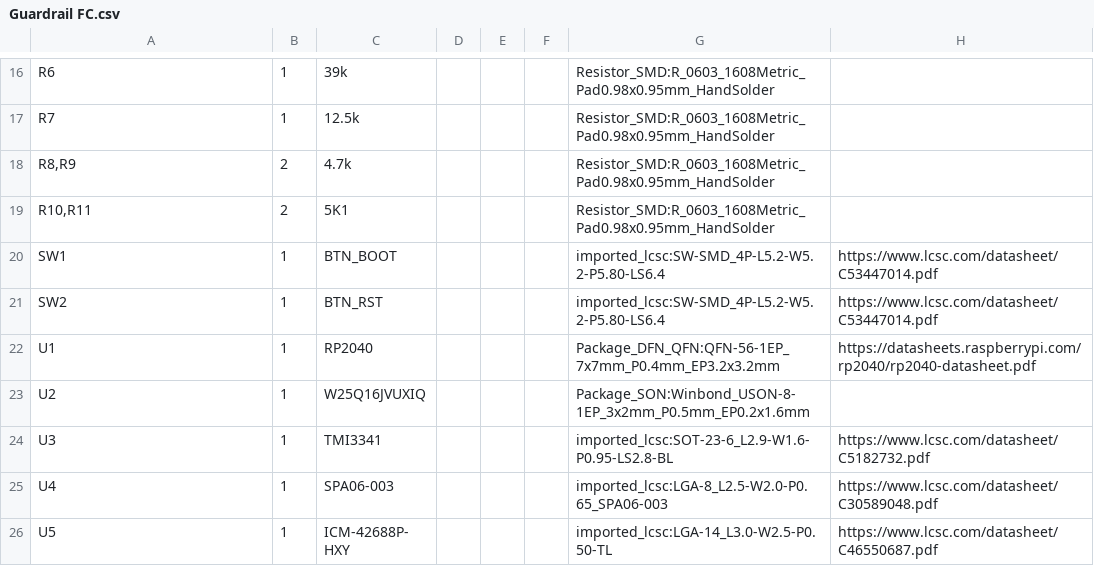
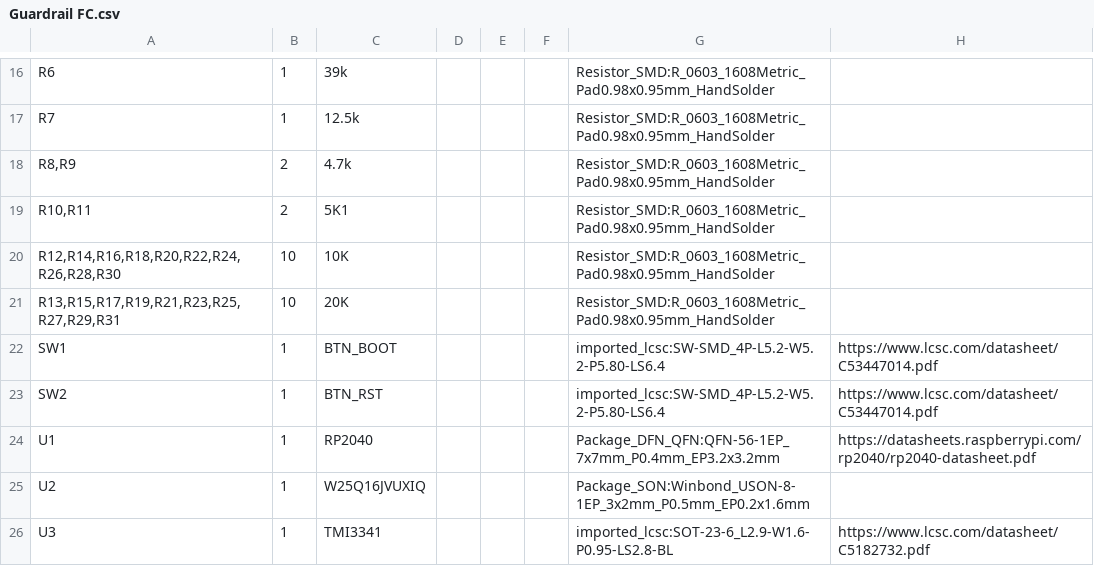
Before and after one commit to SharKingStudios/Guardrail-FC, a CSV file: PCB/Guardrail FC.csv, drawn as a sheet; only a part is shown, gaps mark what is left out; the shorter side is filled out with more unchanged rows.

```diff
--- a/PCB/Guardrail FC.csv
+++ b/PCB/Guardrail FC.csv
@@ -19,2 +19,4 @@
 "R10,R11","2","5K1","","","","Resistor_SMD:R_0603_1608Metric_Pad0.98x0.95mm_HandSolder",""
+"R12,R14,R16,R18,R20,R22,R24,R26,R28,R30","10","10K","","","","Resistor_SMD:R_0603_1608Metric_Pad0.98x0.95mm_HandSolder",""
+"R13,R15,R17,R19,R21,R23,R25,R27,R29,R31","10","20K","","","","Resistor_SMD:R_0603_1608Metric_Pad0.98x0.95mm_HandSolder",""
 "SW1","1","BTN_BOOT","","","","imported_lcsc:SW-SMD_4P-L5.2-W5.2-P5.80-LS6.4","https://www.lcsc.com/datasheet/C53447014.pdf"
```
Also changed, not shown: BOM.csv, 42 other files.
